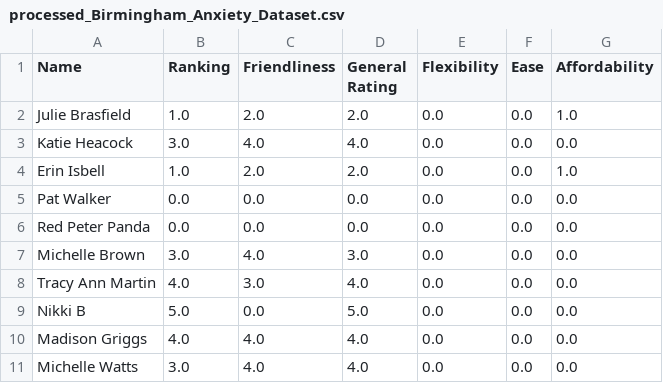
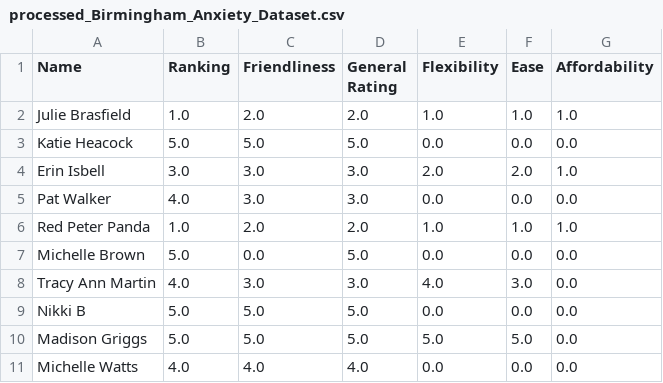
Before and after one commit to sanchari1992/RAG-LLM-Project, a CSV file: processed_csvs/processed_Birmingham_Anxiety_Dataset.csv, drawn as a sheet; only a part is shown; the diff covers the shown part only.

```diff
--- a/processed_csvs/processed_Birmingham_Anxiety_Dataset.csv
+++ b/processed_csvs/processed_Birmingham_Anxiety_Dataset.csv
@@ -1,11 +1,11 @@
 Name,Ranking,Friendliness,General Rating,Flexibility,Ease,Affordability
-Julie Brasfield,1.0,2.0,2.0,0.0,0.0,1.0
-Katie Heacock,3.0,4.0,4.0,0.0,0.0,0.0
-Erin Isbell,1.0,2.0,2.0,0.0,0.0,1.0
-Pat Walker,0.0,0.0,0.0,0.0,0.0,0.0
-Red Peter Panda,0.0,0.0,0.0,0.0,0.0,0.0
-Michelle Brown,3.0,4.0,3.0,0.0,0.0,0.0
-Tracy Ann Martin,4.0,3.0,4.0,0.0,0.0,0.0
-Nikki B,5.0,0.0,5.0,0.0,0.0,0.0
-Madison Griggs,4.0,4.0,4.0,0.0,0.0,0.0
-Michelle Watts,3.0,4.0,4.0,0.0,0.0,0.0
+Julie Brasfield,1.0,2.0,2.0,1.0,1.0,1.0
+Katie Heacock,5.0,5.0,5.0,0.0,0.0,0.0
+Erin Isbell,3.0,3.0,3.0,2.0,2.0,1.0
+Pat Walker,4.0,3.0,3.0,0.0,0.0,0.0
+Red Peter Panda,1.0,2.0,2.0,1.0,1.0,1.0
+Michelle Brown,5.0,0.0,5.0,0.0,0.0,0.0
+Tracy Ann Martin,4.0,3.0,3.0,4.0,3.0,0.0
+Nikki B,5.0,5.0,5.0,0.0,0.0,0.0
+Madison Griggs,5.0,5.0,5.0,5.0,5.0,0.0
+Michelle Watts,4.0,4.0,4.0,0.0,0.0,0.0
```
Also changed, not shown: 1 removed row and 53 edited cells elsewhere in this file, processed_csvs/processed_Alabama_Psychiatry_Dataset.csv, processed_csvs/processed_Eastside_Mental_Health_Dataset.csv, 2 other files.
